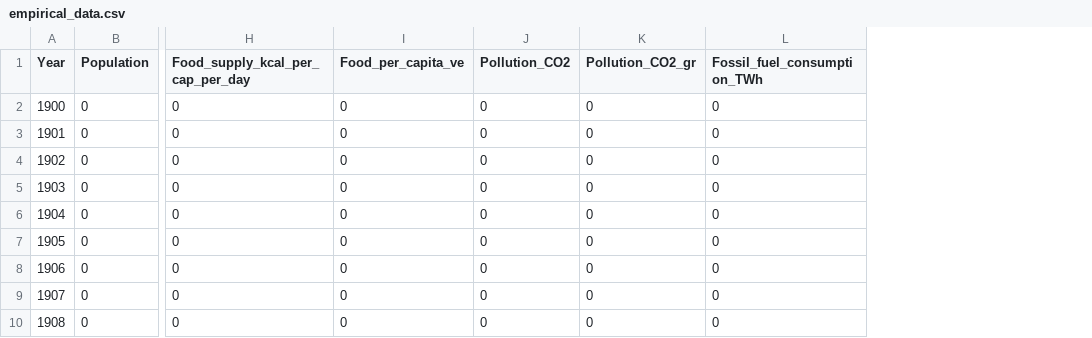
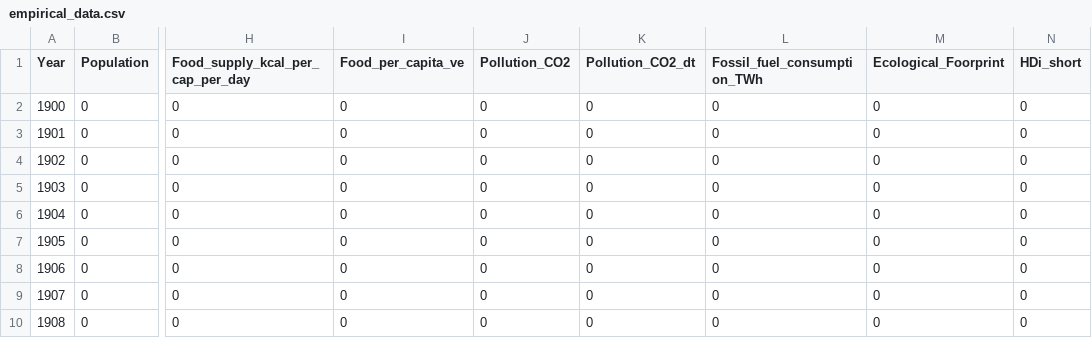
Before and after one commit to TimSchell98/Limits-to-Growth-Masterprojekt-TH-Koeln-2022, a CSV file: Vergleich/empirical_data.csv, drawn as a sheet; only a part is shown, gaps mark what is left out; the diff names each change by its address in the sheet, - before the commit and + after, or states it on an @@ line.

```diff
--- a/Vergleich/empirical_data.csv
+++ b/Vergleich/empirical_data.csv
+column M (Ecological_Foorprint), rows 2-10: all 0
+column N (HDi_short), rows 2-10: all 0
-K1: Pollution_CO2_gr
+K1: Pollution_CO2_dt
```
Also changed, not shown: 3 other files.
